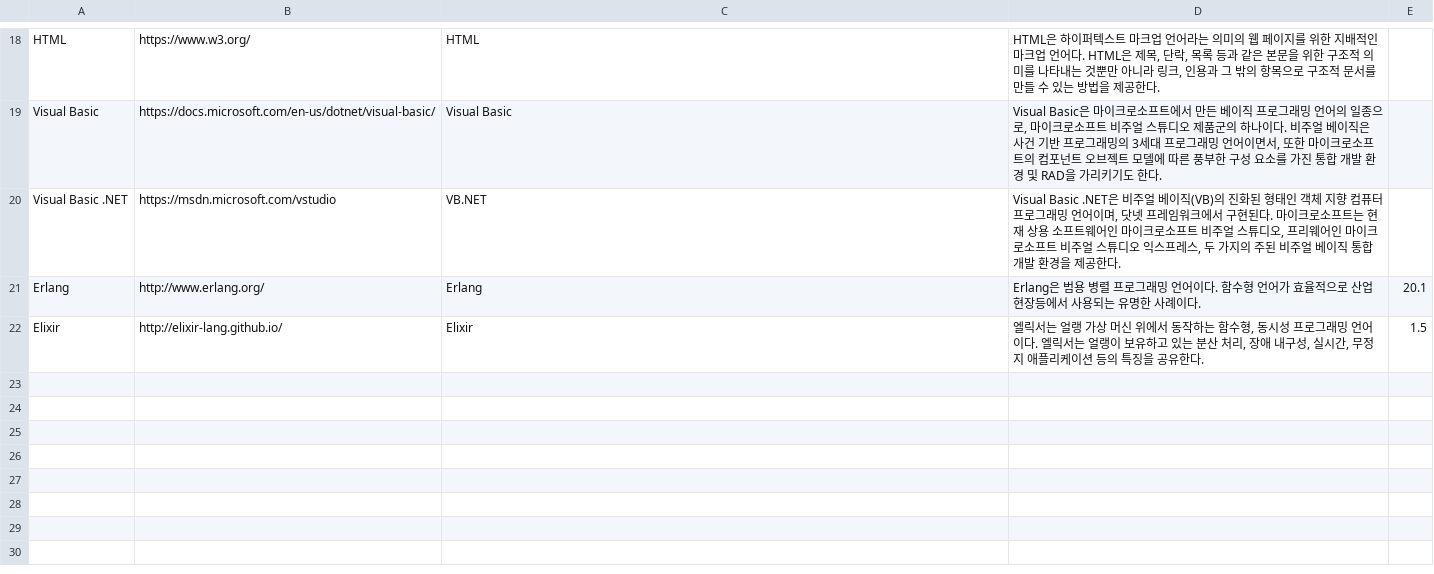
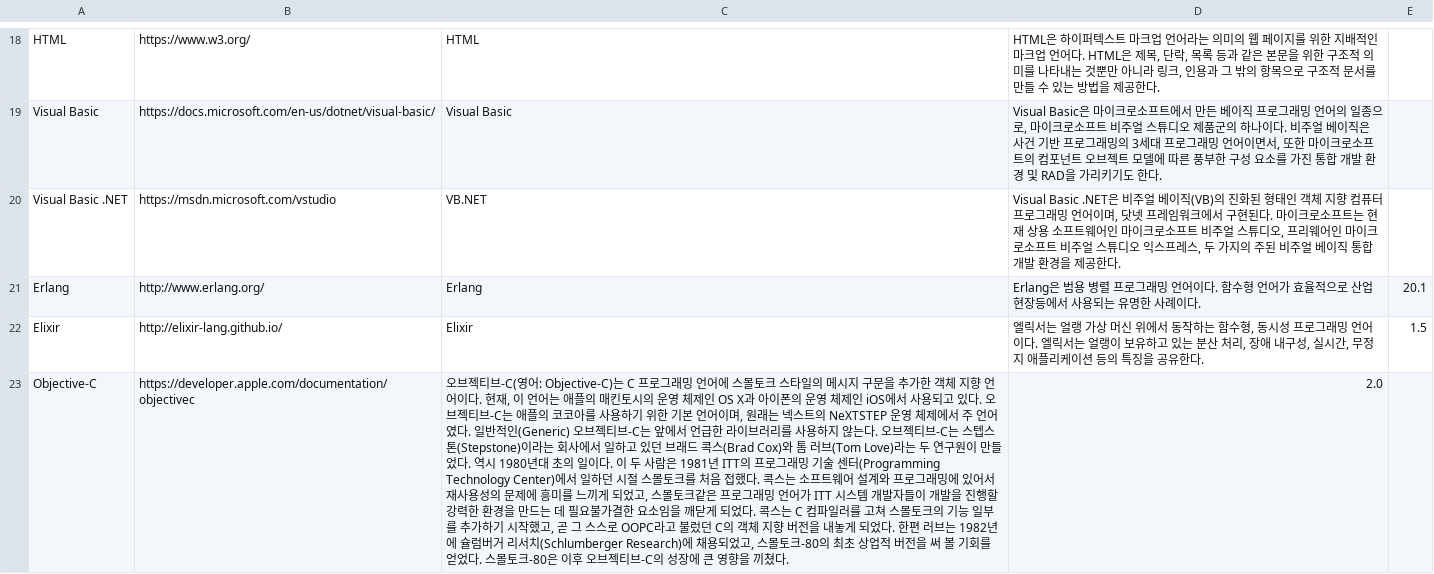
Before and after one commit to ptytoo/stacker_mulcam, a CSV file: seed_data_stack/language_stack.csv, drawn as a sheet; only a part is shown, gaps mark what is left out; the diff names each change by its address in the sheet, - before the commit and + after, or states it on an @@ line.

Commit message:
update objective-c

```diff
--- a/seed_data_stack/language_stack.csv
+++ b/seed_data_stack/language_stack.csv
+row 23: Objective-C | https://developer.apple.com/documentation/objectivec | 오브젝티브-C(영어: Objective-C)는 C 프로그래밍 언어에 스몰토크 스타일의 메시지 구문을 추가한 객체 지향 언어이다. 현재, 이 언어는 애플의 매킨토시의 운영 체제인 OS X과 아이폰의 운영 체제인 iOS에서 사용되고 있다. 오브젝티브-C는 애플의 코코아를 사용하기 위한 기본 언어이며, 원래는 넥스트의 NeXTSTEP 운영 체제에서 주 언어였다. 일반적인(Generic) 오브젝티브-C는 앞에서 언급한 라이브러리를 사용하지 않는다. 오브젝티브-C는 스텝스톤(Stepstone)이라는 회사에서 일하고 있던 브래드 콕스(Brad Cox)와 톰 러브(Tom Love)라는 두 연구원이 만들었다. 역시 1980년대 초의 일이다. 이 두 사람은 1981년 ITT의 프로그래밍 기술 센터(Programming Technology Center)에서 일하던 시절 스몰토크를 처음 접했다. 콕스는 소프트웨어 설계와 프로그래밍에 있어서 재사용성의 문제에 흥미를 느끼게 되었고, 스몰토크같은 프로그래밍 언어가 ITT 시스템 개발자들이 개발을 진행할 강력한 환경을 만드는 데 필요불가결한 요소임을 깨닫게 되었다. 콕스는 C 컴파일러를 고쳐 스몰토크의 기능 일부를 추가하기 시작했고, 곧 그 스스로 OOPC라고 불렀던 C의 객체 지향 버전을 내놓게 되었다. 한편 러브는 1982년에 슐럼버거 리서치(Schlumberger Research)에 채용되었고, 스몰토크-80의 최초 상업적 버전을 써 볼 기회를 얻었다. 스몰토크-80은 이후 오브젝티브-C의 성장에 큰 영향을 끼쳤다. | 2.0
```
Also changed, not shown: 1 other file.
